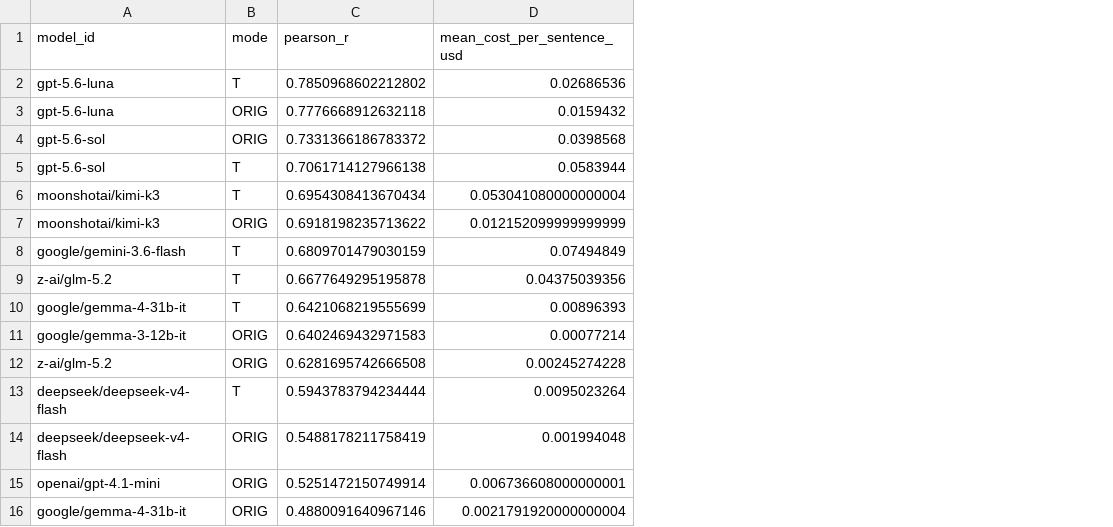
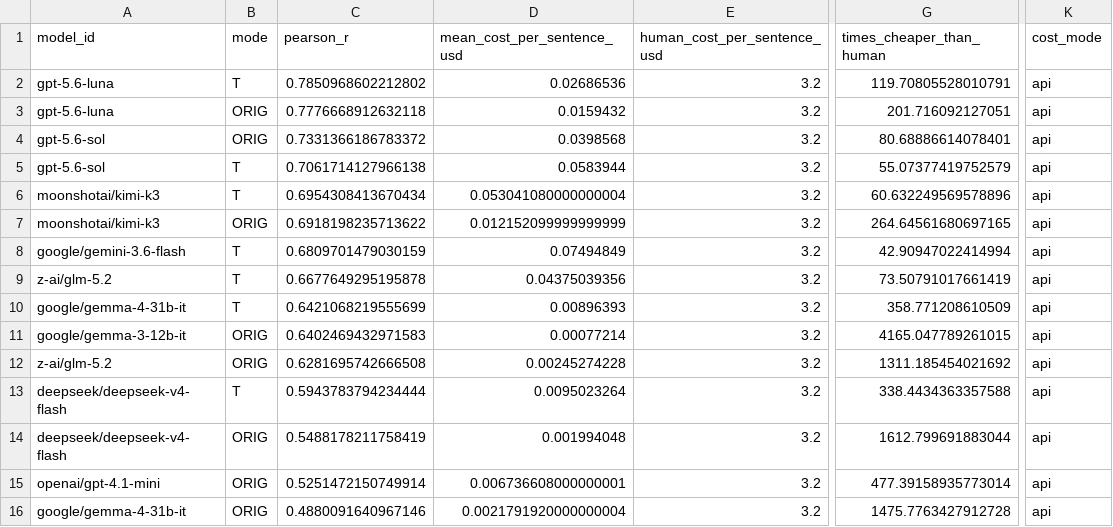
Before and after one commit to NguyenKz/CS2202.CH202.CK, a CSV file: results/analysis/F_cost_table.csv, drawn as a sheet; only a part is shown, gaps mark what is left out; the diff names each change by its address in the sheet, - before the commit and + after, or states it on an @@ line.

Commit message:
Implement cost analysis for LLMs versus human estimates, including new scripts for cost calculations, updated CSV tables, and Pareto quality-cost visualizations. Add summary JSON for key insights and integrate findings into the report. Update checklist in kehoach_pt.md to reflect completed tasks.

```diff
--- a/results/analysis/F_cost_table.csv
+++ b/results/analysis/F_cost_table.csv
+column E (human_cost_per_sentence_usd), rows 2-16: all 3.2
+column G (times_cheaper_than_human), rows 2-16: 119.70805528010791 | 201.716092127051 | 80.68886614078401 | 55.07377419752579 | 60.632249569578896 | 264.64561680697165 | 42.90947022414994 | 73.50791017661419 | 358.771208610509 | 4165.047789261015 | 1311.185454021692 | 338.4434363357588 | 1612.799691883044 | 477.39158935773014 | 1475.7763427912728
+column K (cost_mode), rows 2-16: all api
```
Also changed, not shown: results/analysis/M3_dispersion.csv, 32 other files.
